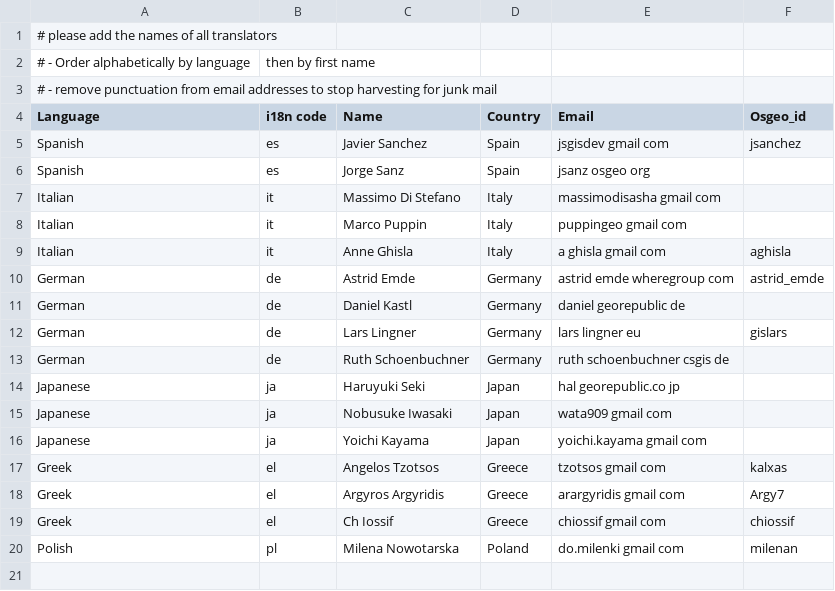
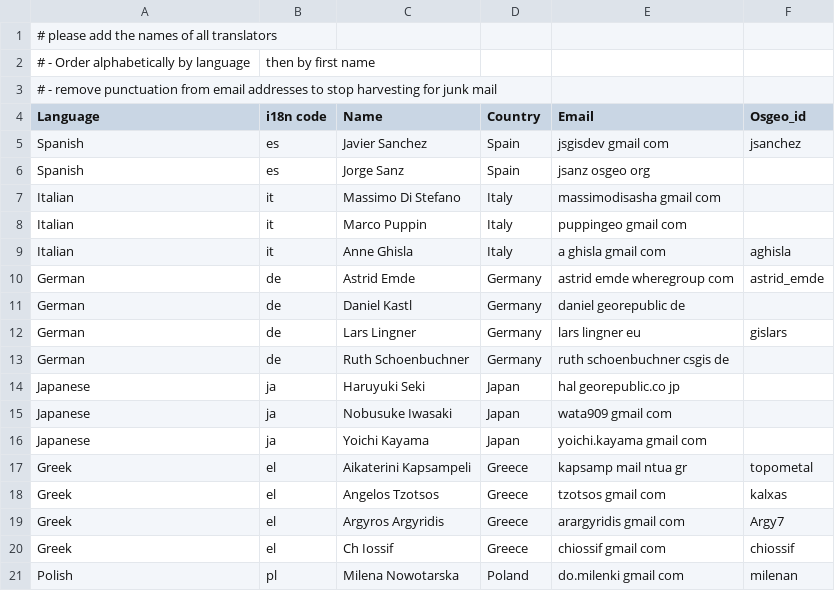
Before and after one commit to chiossif/OSGeo-Live-el, a CSV file: translators.csv, drawn as a sheet; the diff names each change by its address in the sheet, - before the commit and + after, or states it on an @@ line.

```diff
--- a/translators.csv
+++ b/translators.csv
+row 17: Greek | el | Aikaterini Kapsampeli | Greece | kapsamp mail ntua gr | topometal
```
